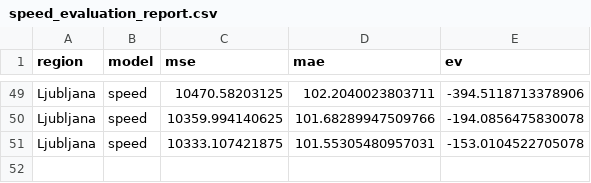
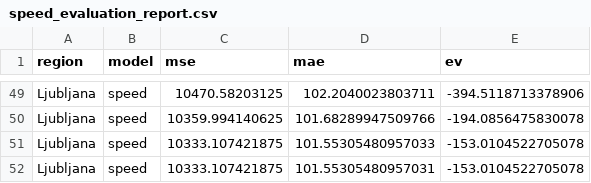
Before and after one commit to ChiefPatrik/trafficPredictions, a CSV file: reports/Ljubljana/speed_evaluation_report.csv, drawn as a sheet; only a part is shown, gaps mark what is left out.

```diff
--- a/reports/Ljubljana/speed_evaluation_report.csv
+++ b/reports/Ljubljana/speed_evaluation_report.csv
@@ -50,2 +50,3 @@ Ljubljana,speed,10470.58203125,102.2040023803711,-394.5118713378906
 Ljubljana,speed,10359.994140625,101.68289947509766,-194.0856475830078
+Ljubljana,speed,10333.107421875,101.55305480957033,-153.0104522705078
 Ljubljana,speed,10333.107421875,101.55305480957031,-153.0104522705078
```
Also changed, not shown: reports/Kozina/cars_evaluation_report.csv, reports/Maribor/speed_evaluation_report.csv, 11 other files.
